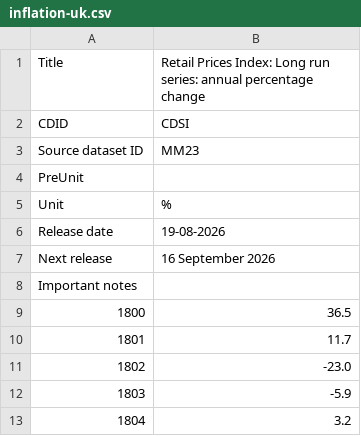
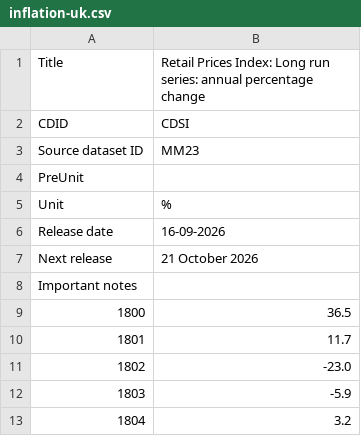
Before and after one commit to datasets/cpi-gb, a CSV file: cache/inflation-uk.csv, drawn as a sheet; only a part is shown.

```diff
--- a/cache/inflation-uk.csv
+++ b/cache/inflation-uk.csv
@@ -5,4 +5,4 @@
 "Unit","%"
-"Release date","19-08-2026"
-"Next release","16 September 2026"
+"Release date","16-09-2026"
+"Next release","21 October 2026"
 "Important notes",
```
Also changed, not shown: cache/cpi-uk.csv, data/cpi-uk-monthly.csv.
